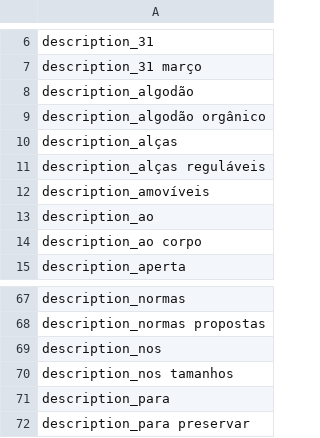
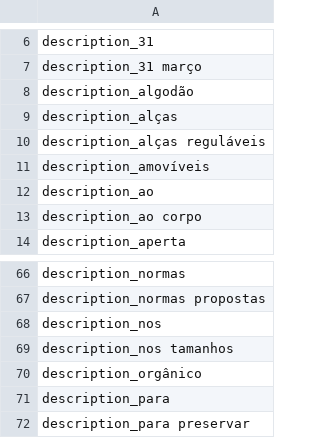
Before and after one commit to MiguelCabralOliveira/NappsRecommenderSystems, a CSV file: results_tfidf_features.csv, drawn as a sheet; only a part is shown, gaps mark what is left out.

```diff
--- a/results_tfidf_features.csv
+++ b/results_tfidf_features.csv
@@ -8,3 +8,2 @@ description_31 março
 description_algodão
-description_algodão orgânico
 description_alças
@@ -70,2 +69,3 @@ description_nos
 description_nos tamanhos
+description_orgânico
 description_para
```
Also changed, not shown: results/all_recommendations.csv, results/feature_sources.csv, 20 other files.
